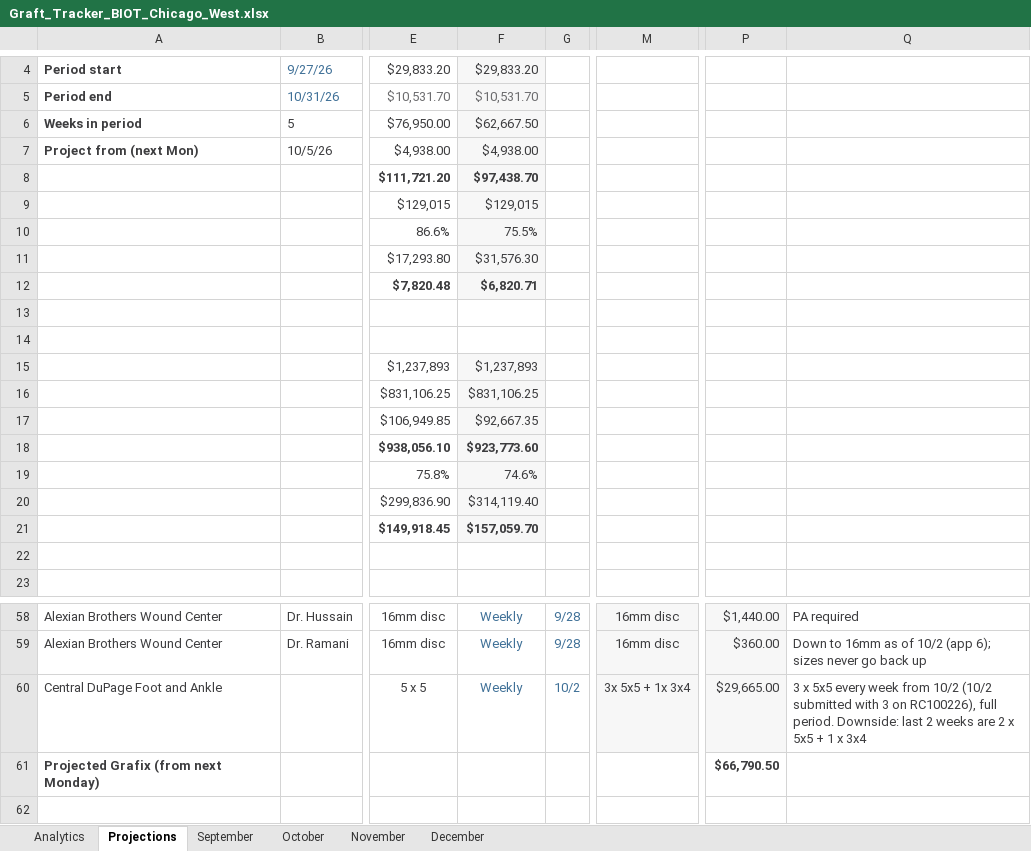
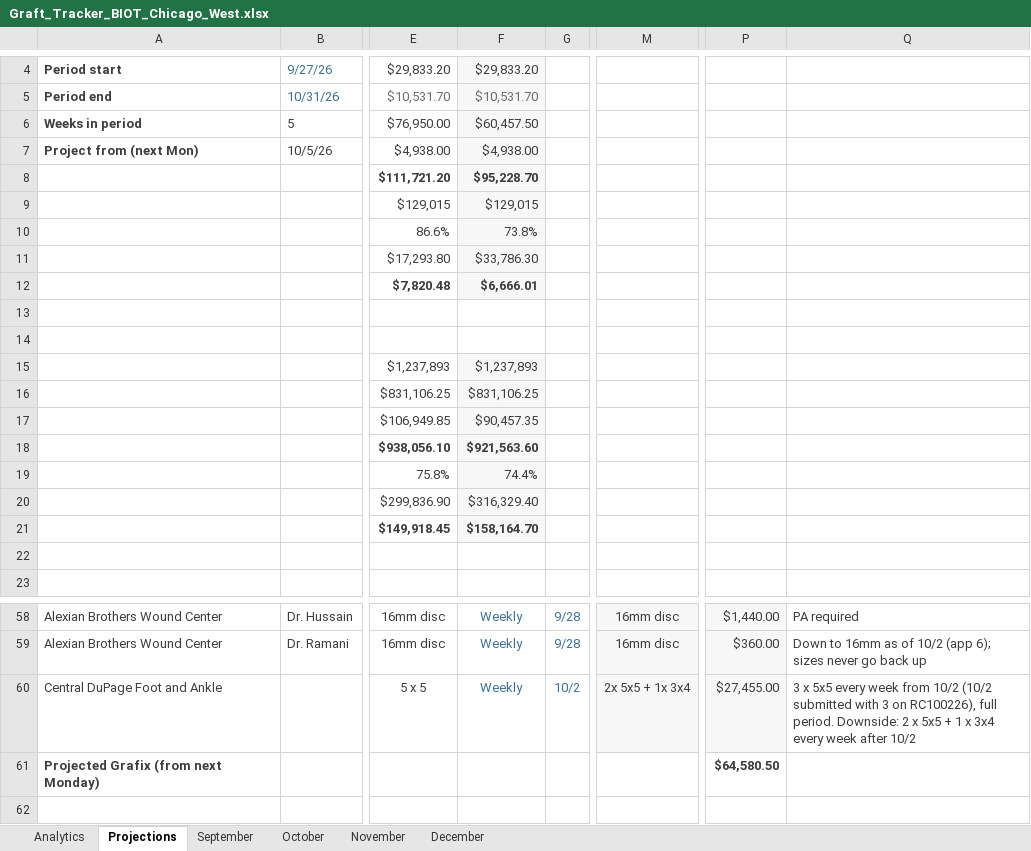
Before and after one commit to ajpeterson113/Graft-Tracker, an Excel workbook: Graft_Tracker_BIOT_Chicago_West.xlsx, sheet Projections, drawn as a sheet; only a part is shown, gaps mark what is left out; values as stored, in another font and other column widths than the file's, no borders; the diff names each change by its address in the sheet, - before the commit and + after, or states it on an @@ line.

Commit message:
Tracker update 2026-10-03 (from Graft_Tracker_BIOT_Chicago_West_2026-10-02.xlsx)

```diff
--- a/Graft_Tracker_BIOT_Chicago_West.xlsx (sheet Projections)
+++ b/Graft_Tracker_BIOT_Chicago_West.xlsx (sheet Projections)
-F6: $62,667.50
+F6: $60,457.50
-F8: $97,438.70
+F8: $95,228.70
-F10: 75.5%
+F10: 73.8%
-F11: $31,576.30
+F11: $33,786.30
-F12: $6,820.71
+F12: $6,666.01
-F17: $92,667.35
+F17: $90,457.35
-F18: $923,773.60
+F18: $921,563.60
-F19: 74.6%
+F19: 74.4%
-F20: $314,119.40
+F20: $316,329.40
-F21: $157,059.70
+F21: $158,164.70
-M60: 3x 5x5 + 1x 3x4
+M60: 2x 5x5 + 1x 3x4
-P60: $29,665.00
+P60: $27,455.00
-Q60: …period. Downside: last 2 weeks are 2 x 5x5 + 1 x 3x4
+Q60: …period. Downside: 2 x 5x5 + 1 x 3x4 every week after 10/2
-P61: $66,790.50
+P61: $64,580.50
```
Also changed, not shown: charts or pictures.
